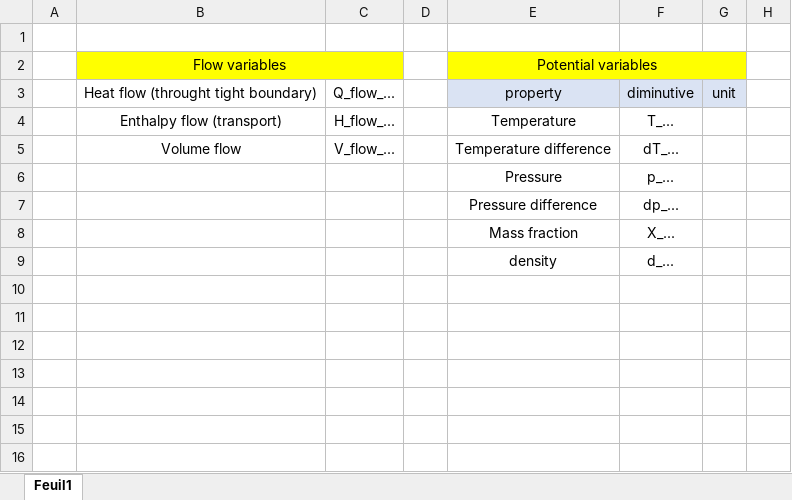
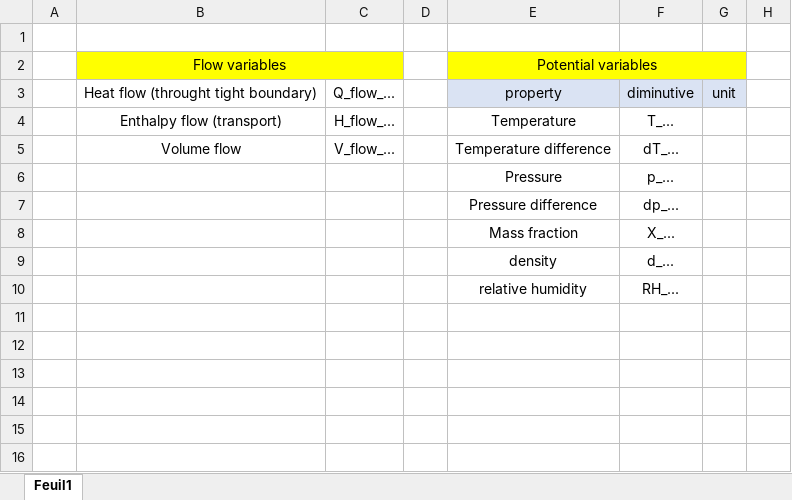
Before and after one commit to EDF-Lab/TAeZoSysPro, an Excel workbook: Normenclature_variables_names.xlsx, sheet Feuil1, drawn as a sheet; only a part is shown; values as stored, in another font and other column widths than the file's, no borders; the diff names each change by its address in the sheet, - before the commit and + after, or states it on an @@ line.

```diff
--- a/Normenclature_variables_names.xlsx (sheet Feuil1)
+++ b/Normenclature_variables_names.xlsx (sheet Feuil1)
-E10: (empty)
+E10: relative humidity
-F10: (empty)
+F10: RH_...
```
Also changed, not shown: 10 other files.
